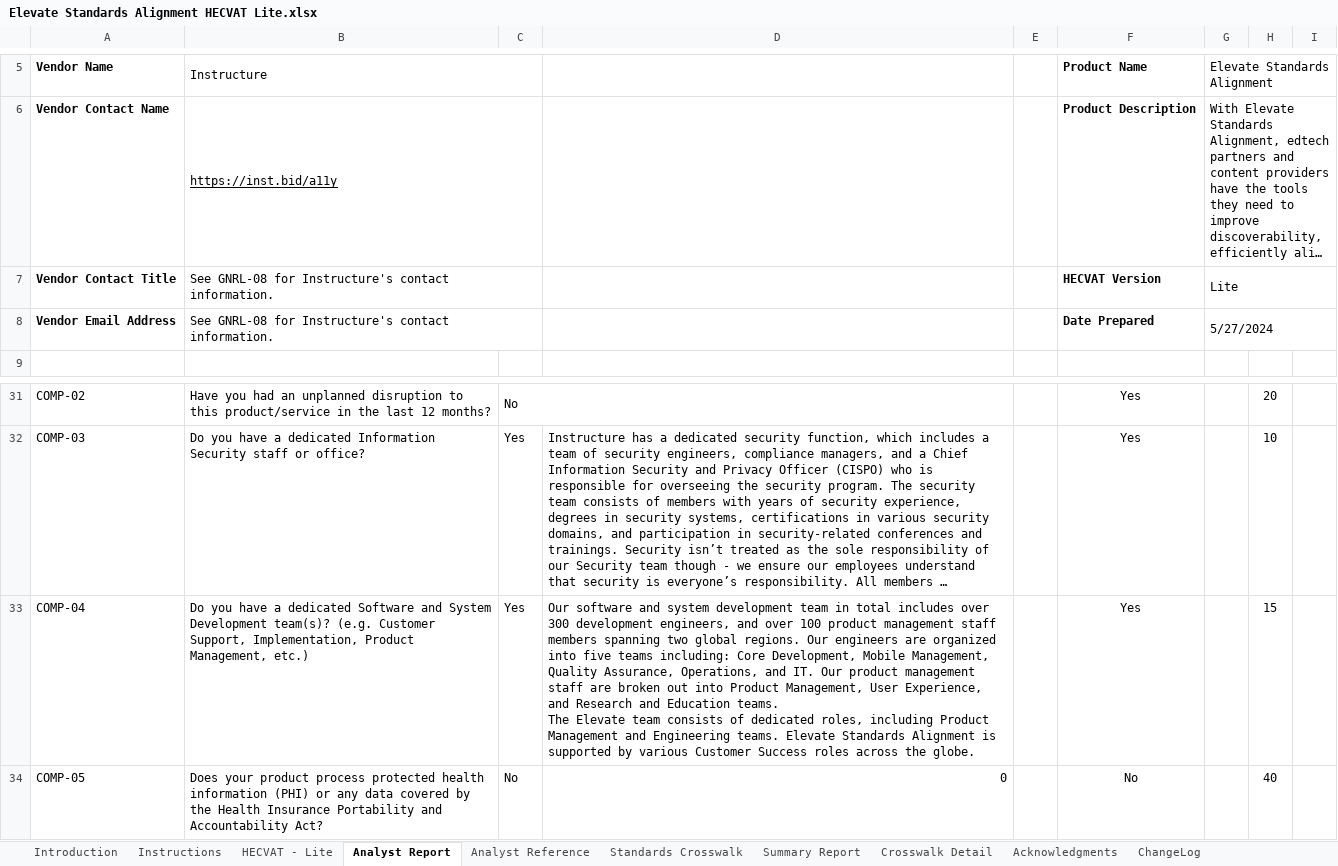
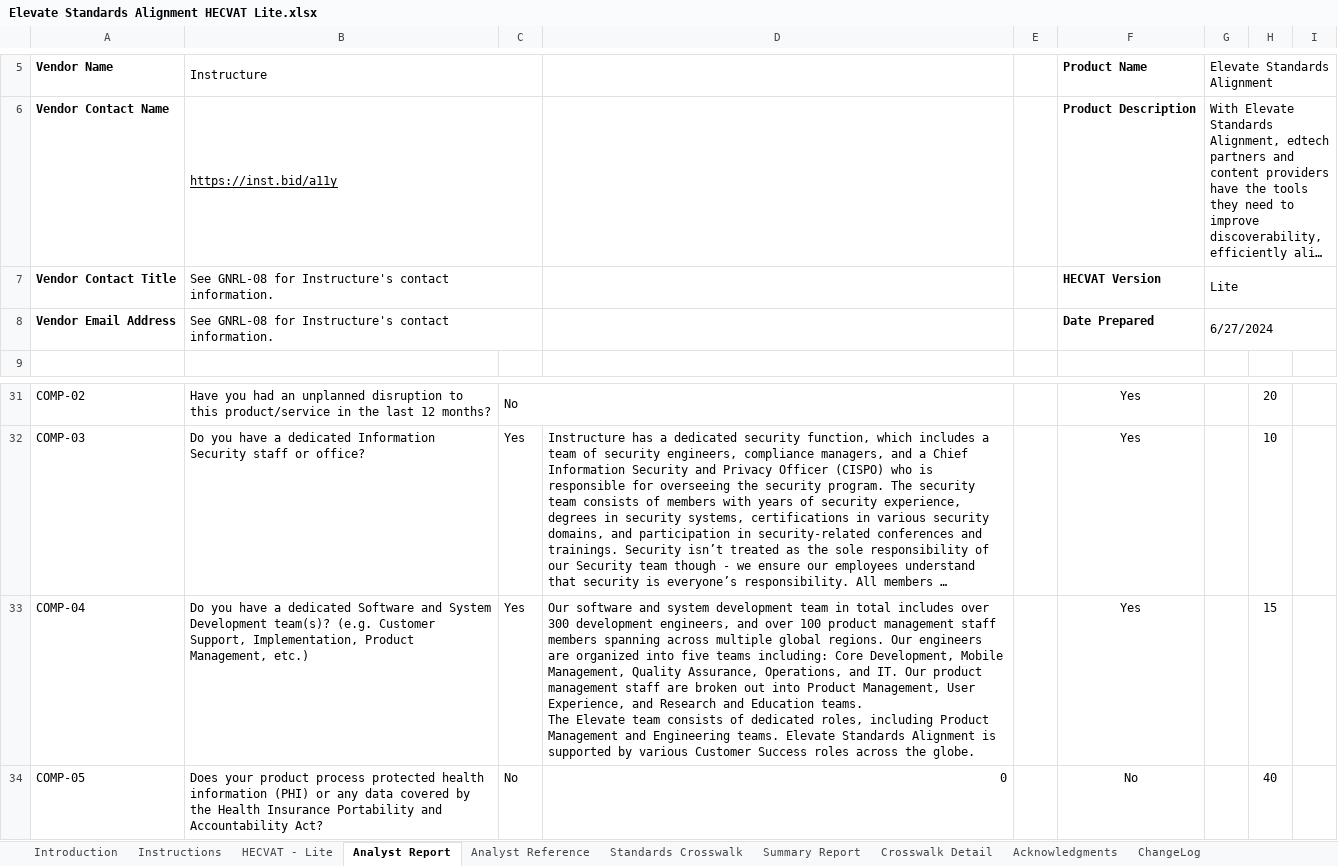
Before and after one commit to instructure/instructure-compliance-packages, an Excel workbook: Elevate Standards Alignment/Elevate Standards Alignment HECVAT Lite.xlsx, sheet Analyst Report, drawn as a sheet; only a part is shown, gaps mark what is left out; long unchanged cells end in …; values as stored, in another font and other column widths than the file's, no borders; conditional formats not drawn; the diff names each change by its address in the sheet, - before the commit and + after, or states it on an @@ line.

```diff
--- a/Elevate Standards Alignment/Elevate Standards Alignment HECVAT Lite.xlsx (sheet Analyst Report)
+++ b/Elevate Standards Alignment/Elevate Standards Alignment HECVAT Lite.xlsx (sheet Analyst Report)
-G8 (Elevate Standards Alignment): 5/27/2024
+G8 (Elevate Standards Alignment): 6/27/2024
-D33: …members spanning two global regions.…
+D33: …members spanning across multiple global regions.…
```
Also changed, not shown: sheet HECVAT - Lite.
